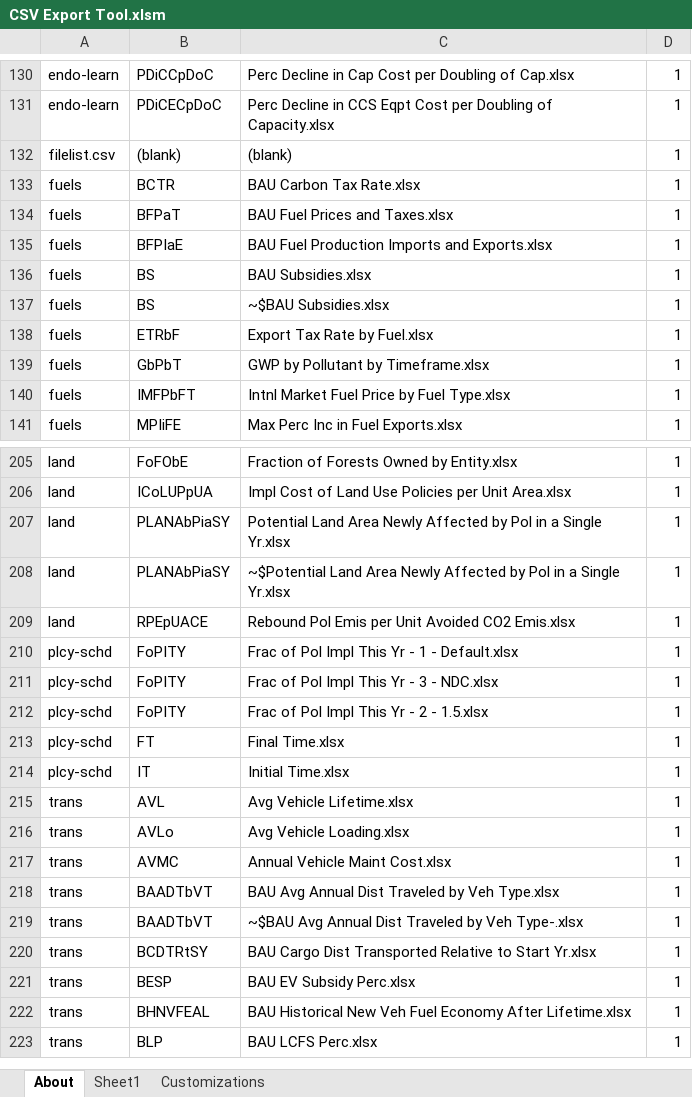
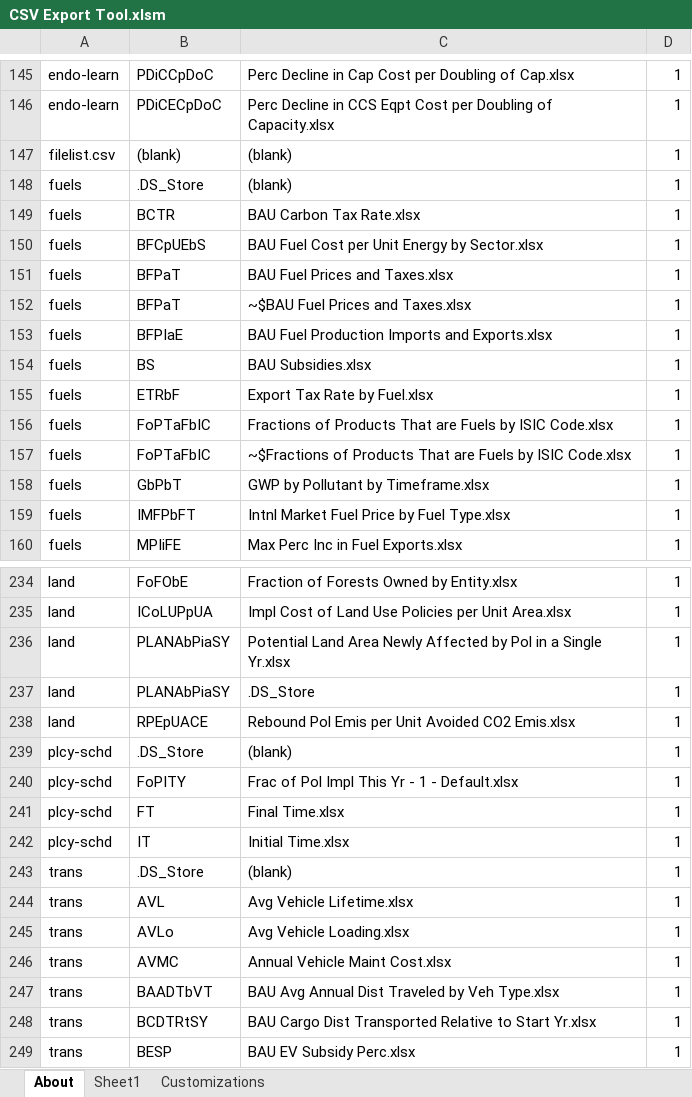
Before and after one commit to EnergyInnovation/eps-newmexico, an Excel workbook: InputData/CSV Export Tool.xlsm, sheet About, drawn as a sheet; only a part is shown, gaps mark what is left out; the shorter side is filled out with more unchanged rows; values as stored, in another font and other column widths than the file's, no borders; charts and pictures and conditional formats not drawn; removed rows and columns are numbered as before the commit, all else as after; the diff covers the shown part only; the diff names each change by its address in the sheet, - before the commit and + after, or states it on an @@ line.

```diff
--- a/InputData/CSV Export Tool.xlsm (sheet About)
+++ b/InputData/CSV Export Tool.xlsm (sheet About)
+row 148: fuels | .DS_Store | (blank) | 1
+row 150: fuels | BFCpUEbS | BAU Fuel Cost per Unit Energy by Sector.xlsx | 1
+row 152: fuels | BFPaT | ~$BAU Fuel Prices and Taxes.xlsx | 1
-row 137: fuels | BS | ~$BAU Subsidies.xlsx | 1
+row 156: fuels | FoPTaFbIC | Fractions of Products That are Fuels by ISIC Code.xlsx | 1
+row 157: fuels | FoPTaFbIC | ~$Fractions of Products That are Fuels by ISIC Code.xlsx | 1
-C237: ~$Potential Land Area Newly Affected by Pol in a Single Yr.xlsx
+C237: .DS_Store
+row 239: plcy-schd | .DS_Store | (blank) | 1
-row 211: plcy-schd | FoPITY | Frac of Pol Impl This Yr - 3 - NDC.xlsx | 1
-row 212: plcy-schd | FoPITY | Frac of Pol Impl This Yr - 2 - 1.5.xlsx | 1
+row 243: trans | .DS_Store | (blank) | 1
-row 219: trans | BAADTbVT | ~$BAU Avg Annual Dist Traveled by Veh Type-.xlsx | 1
```
Also changed, not shown: 38 added rows, 7 removed rows and 2 edited cells elsewhere in this sheet, sheet Sheet1, sheet Customizations, formulas that keep their value, 10 other files.
